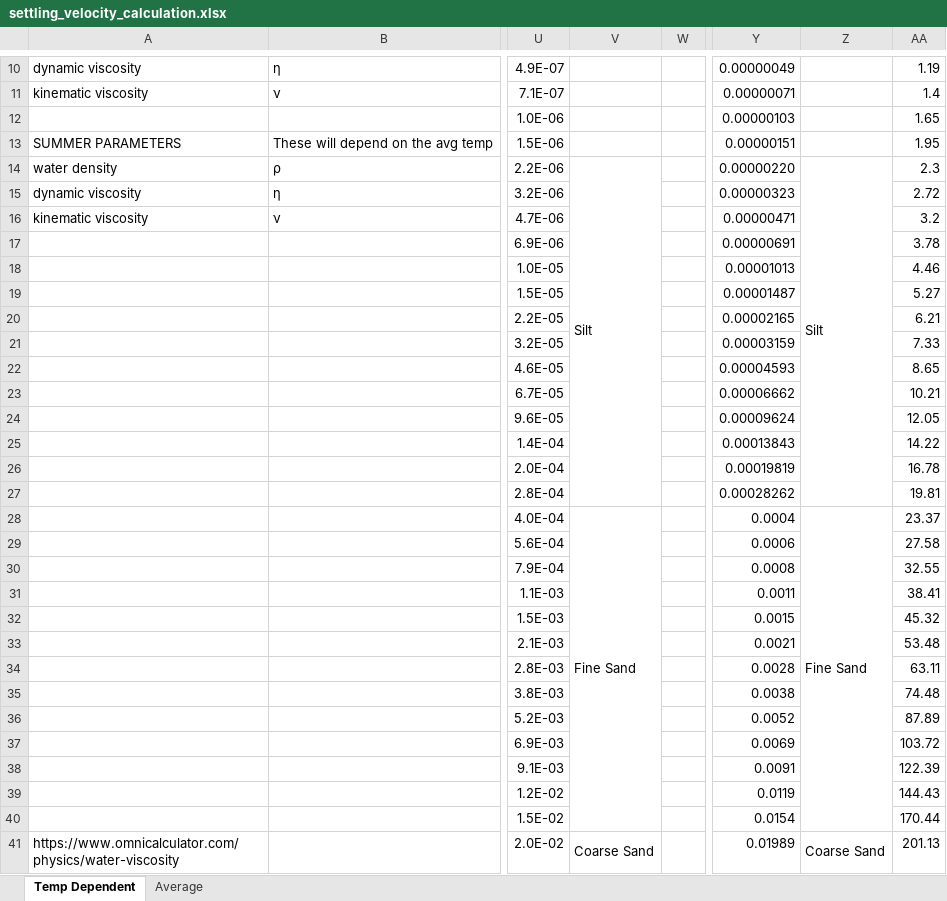
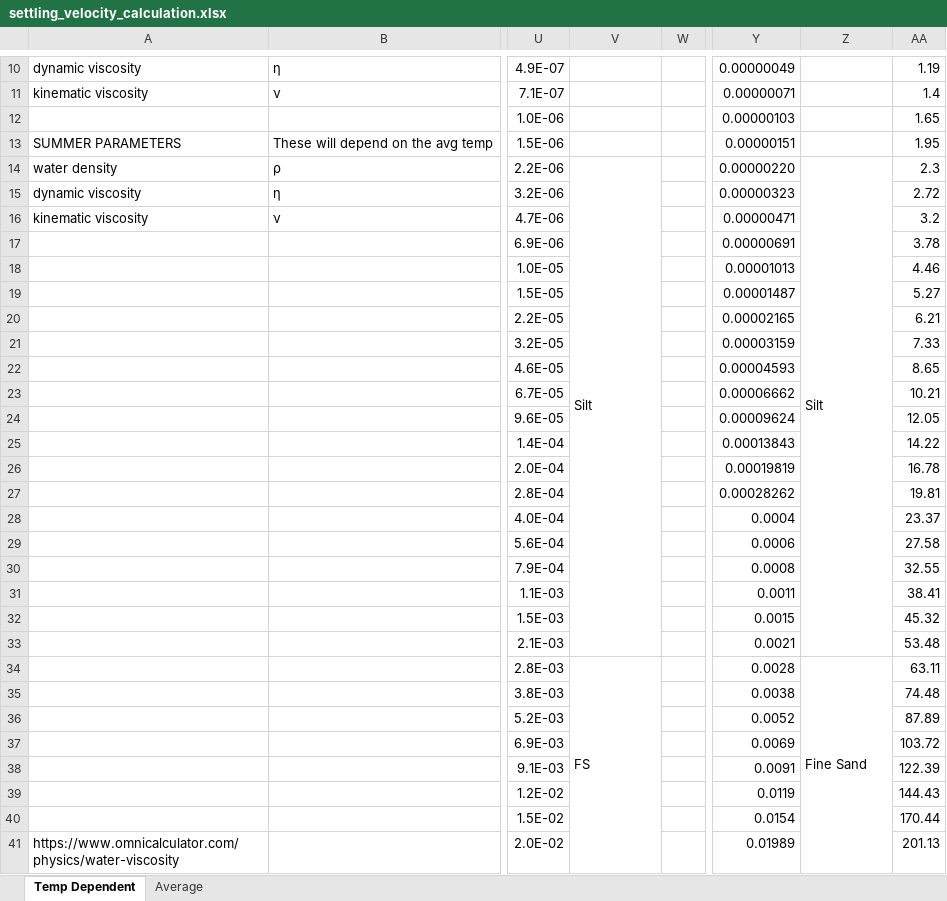
Before and after one commit to nicole-hucke/La_Jara, an Excel workbook: Shear Stress/shear_velocity/settling_velocity_calculation.xlsx, sheet Temp Dependent, drawn as a sheet; only a part is shown, gaps mark what is left out; values as stored, in another font and other column widths than the file's, no cell formats; charts and pictures not drawn; removed rows and columns are numbered as before the commit, all else as after; the diff covers the shown part only; the diff names each change by its address in the sheet, - before the commit and + after, or states it on an @@ line.

```diff
--- a/Shear Stress/shear_velocity/settling_velocity_calculation.xlsx (sheet Temp Dependent)
+++ b/Shear Stress/shear_velocity/settling_velocity_calculation.xlsx (sheet Temp Dependent)
-V14:V27 merged
+V14:V33 merged
-Z14:Z27 merged
+Z14:Z33 merged
-V28: Fine Sand
+V28: (empty)
-V28:V40 merged
-Z28: Fine Sand
+Z28: (empty)
-Z28:Z40 merged
-V34: (empty)
+V34: FS
+V34:V48 merged
-Z34: (empty)
+Z34: Fine Sand
+Z34:Z48 merged
-V41: Coarse Sand
+V41: (empty)
-V41:V50 merged
-Z41: Coarse Sand
+Z41: (empty)
-Z41:Z50 merged
```
Also changed, not shown: 1 added row elsewhere in this sheet, cell formats, 1 other file.
